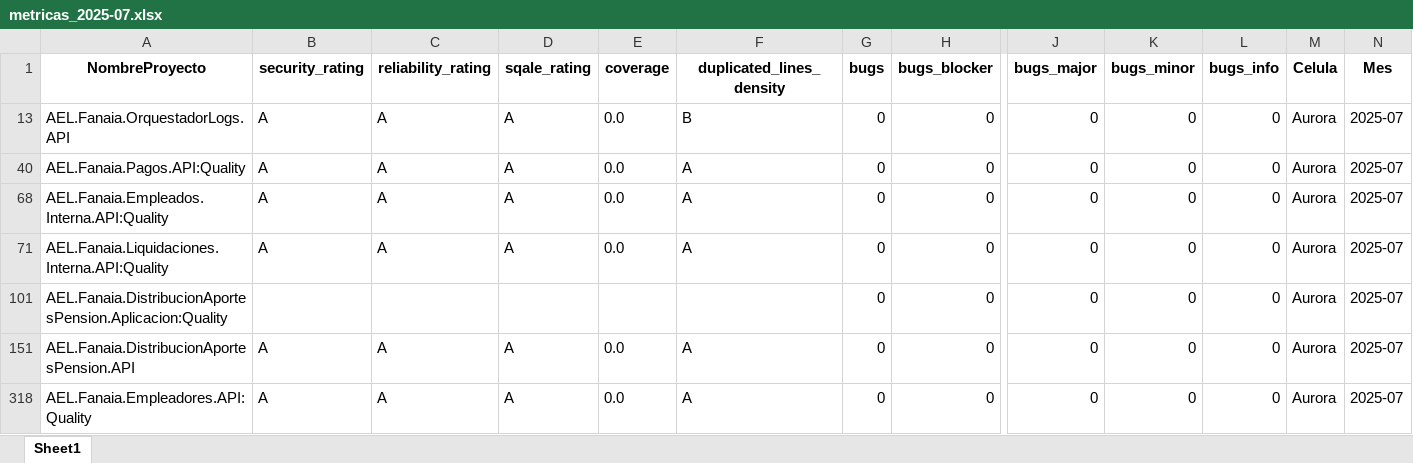
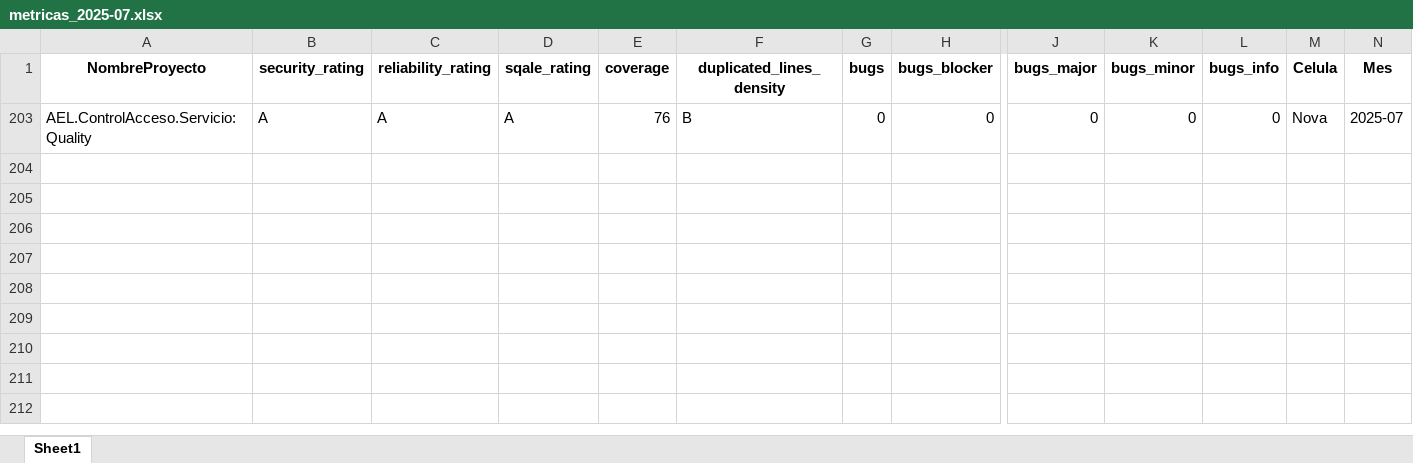
Before and after one commit to angelroblegi/SonarQube, an Excel workbook: uploads/metricas_2025-07.xlsx, sheet Sheet1, drawn as a sheet; only a part is shown, gaps mark what is left out; values as stored, in another font and other column widths than the file's, no borders; removed rows and columns are numbered as before the commit, all else as after; rows hold the shown columns only; the diff names each change by its address in the sheet, - before the commit and + after, or states it on an @@ line.

Commit message:
Se actualizo una metrica

```diff
--- a/uploads/metricas_2025-07.xlsx (sheet Sheet1)
+++ b/uploads/metricas_2025-07.xlsx (sheet Sheet1)
-A203 (NombreProyecto): AEL.Fanaia.OrquestadorLogs.API
+A203 (NombreProyecto): AEL.ControlAcceso.Servicio:Quality
-E203 (coverage): 0.0
+E203 (coverage): 76
-M203 (Celula): Aurora
+M203 (Celula): Nova
@@ row 40 hidden: AEL.Fanaia.Pagos.API:Quality | A | A | A | 0.0 | A | 0 | 0 | 0 | 0 | 0 | Aurora | 2025-07 @@
@@ row 68 hidden: AEL.Fanaia.Empleados.Interna.API:Quality | A | A | A | 0.0 | A | 0 | 0 | 0 | 0 | 0 | Aurora | 2025-07 @@
@@ row 71 hidden: AEL.Fanaia.Liquidaciones.Interna.API:Quality | A | A | A | 0.0 | A | 0 | 0 | 0 | 0 | 0 | Aurora | 2025-07 @@
@@ row 101 hidden: AEL.Fanaia.DistribucionAportesPension.Aplicacion:Quality |  |  |  |  |  | 0 | 0 | 0 | 0 | 0 | Aurora | 2025-07 @@
@@ row 151 hidden: AEL.Fanaia.DistribucionAportesPension.API | A | A | A | 0.0 | A | 0 | 0 | 0 | 0 | 0 | Aurora | 2025-07 @@
@@ row 318 hidden: AEL.Fanaia.Empleadores.API:Quality | A | A | A | 0.0 | A | 0 | 0 | 0 | 0 | 0 | Aurora | 2025-07 @@
```
Also changed, not shown: hidden cells.
